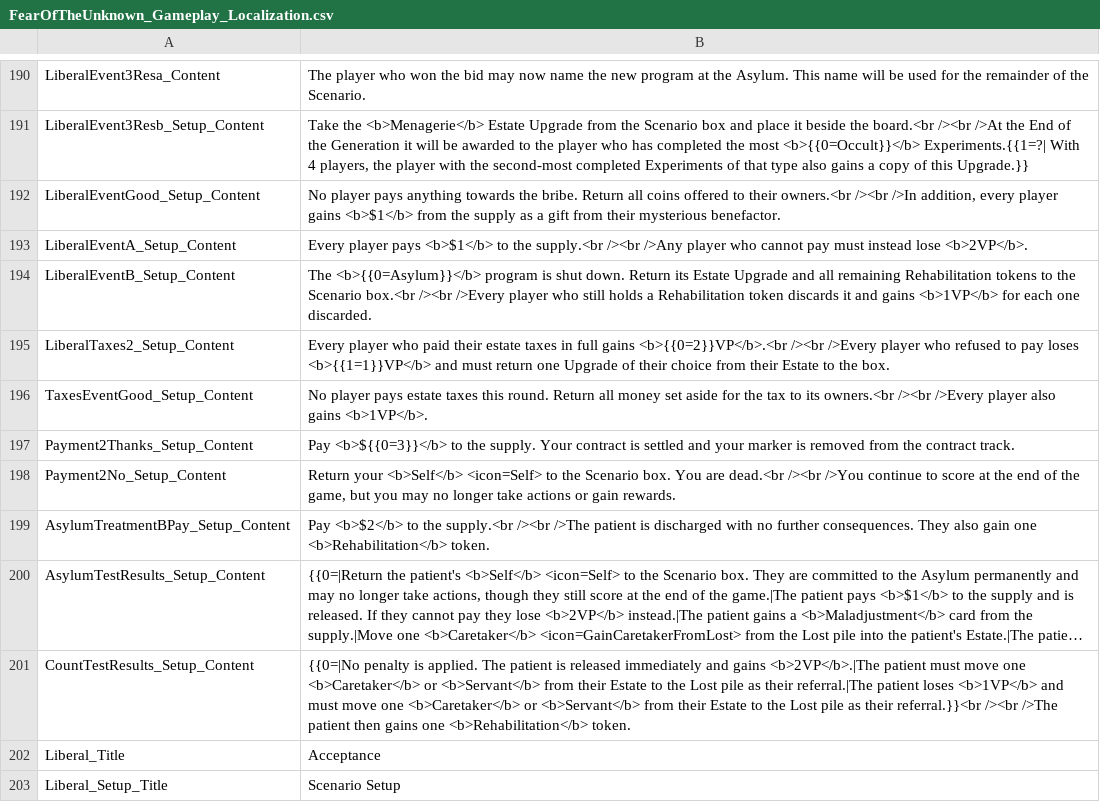
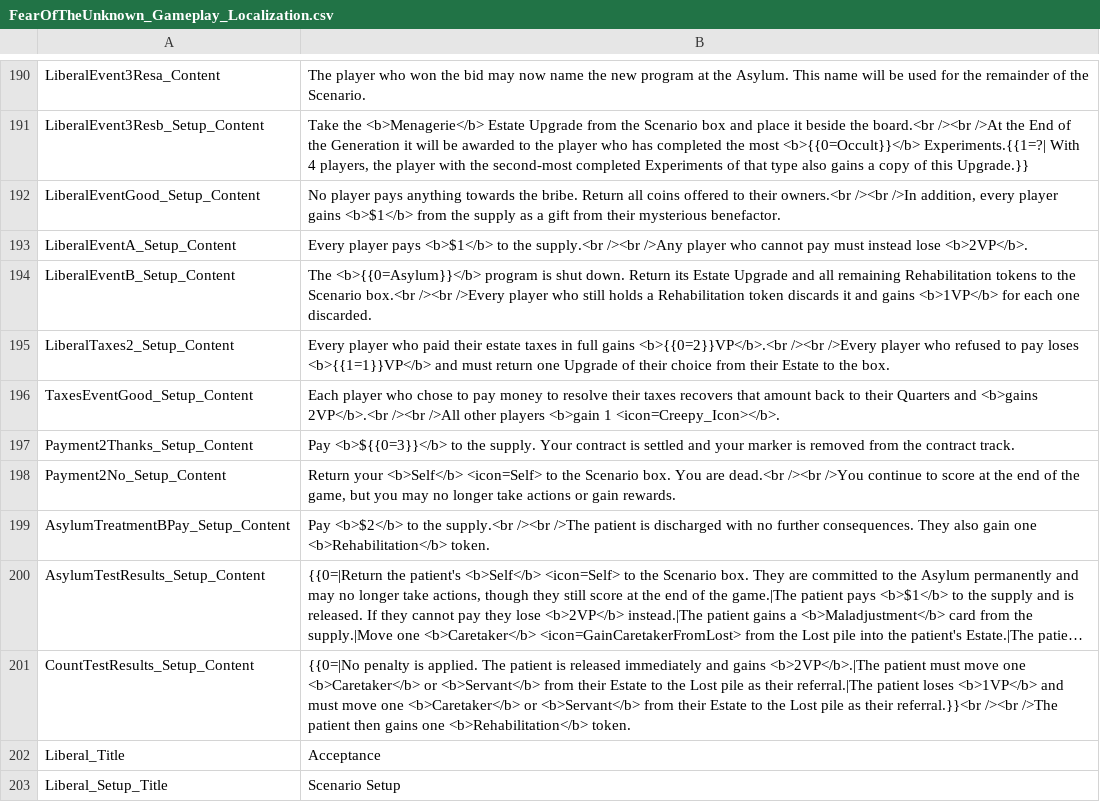
Before and after one commit to manzor99/MyFathersWork-FanMadeCompanionApp, a CSV file: MyFathersWorkWebApp/MyFathersWorkWebApp/wwwroot/localization/FearOfTheUnknown_Gameplay_Localization.csv, drawn as a sheet; only a part is shown, gaps mark what is left out; long unchanged cells end in ….

Commit message:
fix(fear-of-the-unknown): align TaxesEventGood popup text with Creepy icon

```diff
--- a/MyFathersWorkWebApp/MyFathersWorkWebApp/wwwroot/localization/FearOfTheUnknown_Gameplay_Localization.csv
+++ b/MyFathersWorkWebApp/MyFathersWorkWebApp/wwwroot/localization/FearOfTheUnknown_Gameplay_Localization.csv
@@ -195,3 +195,3 @@ LiberalEventB_Setup_Content;The <b>{{0=Asylum}}</b> program is shut down. Return
 LiberalTaxes2_Setup_Content;Every player who paid their estate taxes in full gains <b>{{0=2}}VP</b>.<br /><br />Every player who refused to pay loses <b>{{1=1}}VP</b> and must return one Upgrade of their choice from their Estate to the box.
-TaxesEventGood_Setup_Content;No player pays estate taxes this round. Return all money set aside for the tax to its owners.<br /><br />Every player also gains <b>1VP</b>.
+TaxesEventGood_Setup_Content;Each player who chose to pay money to resolve their taxes recovers that amount back to their Quarters and <b>gains 2VP</b>.<br /><br />All other players <b>gain 1 <icon=Creepy_Icon></b>.
 Payment2Thanks_Setup_Content;Pay <b>${{0=3}}</b> to the supply. Your contract is settled and your marker is removed from the contract track.
```
Also changed, not shown: docs/localization/FearOfTheUnknown_Gameplay_Localization.csv.
